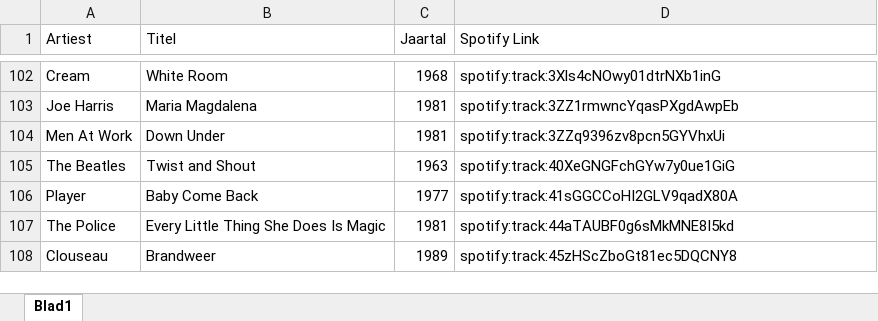
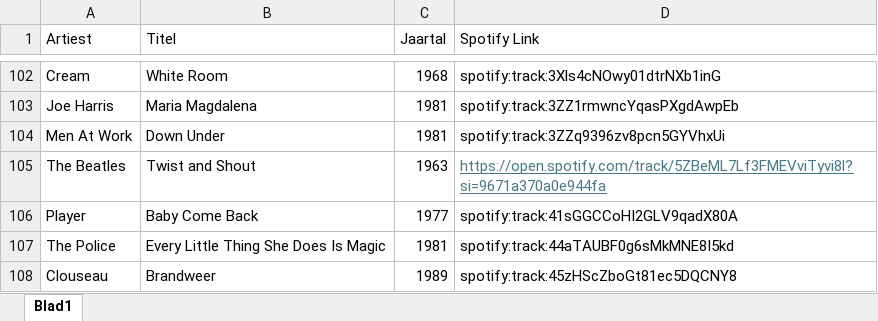
Before and after one commit to JakobDP2/hitster-be, an Excel workbook: Hitster_BE.xlsx, sheet Blad1, drawn as a sheet; only a part is shown, gaps mark what is left out; values as stored, in another font and other column widths than the file's, no borders; the diff names each change by its address in the sheet, - before the commit and + after, or states it on an @@ line.

```diff
--- a/Hitster_BE.xlsx (sheet Blad1)
+++ b/Hitster_BE.xlsx (sheet Blad1)
-D105 (Spotify Link): spotify:track:40XeGNGFchGYw7y0ue1GiG
+D105 (Spotify Link): https://open.spotify.com/track/5ZBeML7Lf3FMEVviTyvi8l?si=9671a370a0e944fa
@@ D105 underline: off → on, text colour: black → #467886 @@
```
Also changed, not shown: 4 other files.
